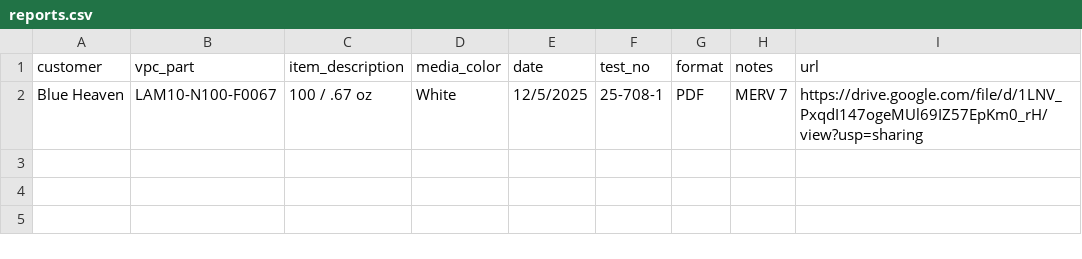
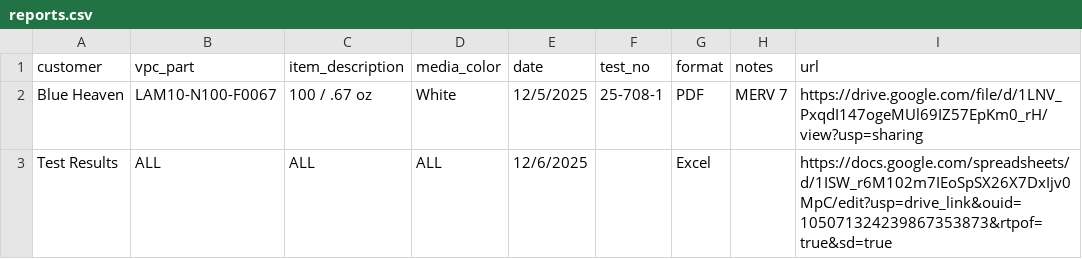
Before and after one commit to terryoh08302-cpu/filtration-portal, a CSV file: reports.csv, drawn as a sheet; the diff names each change by its address in the sheet, - before the commit and + after, or states it on an @@ line.

Commit message:
Add files via upload

```diff
--- a/reports.csv
+++ b/reports.csv
+row 3: Test Results | ALL | ALL | ALL | 12/6/2025 |  | Excel |  | https://docs.google.com/spreadsheets/d/1ISW_r6M102m7IEoSpSX26X7DxIjv0MpC/edit?usp=drive_link&ouid=105071324239867353873&rtpof=true&sd=true
```
